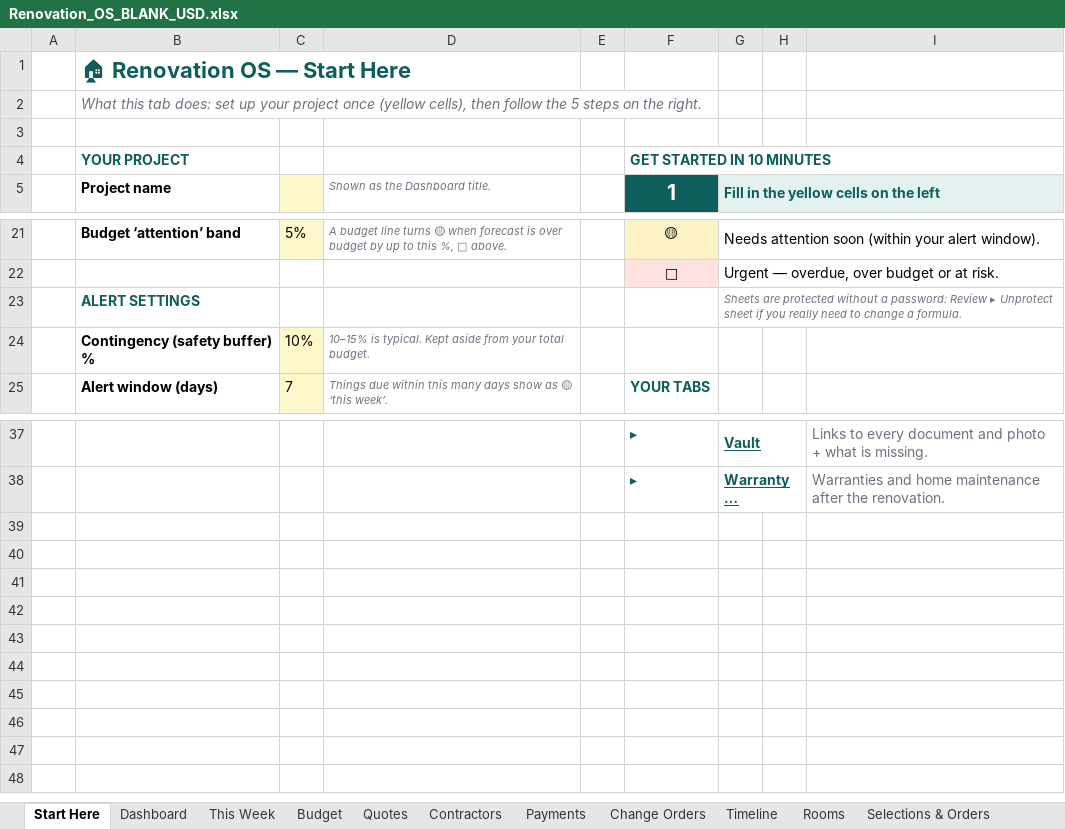
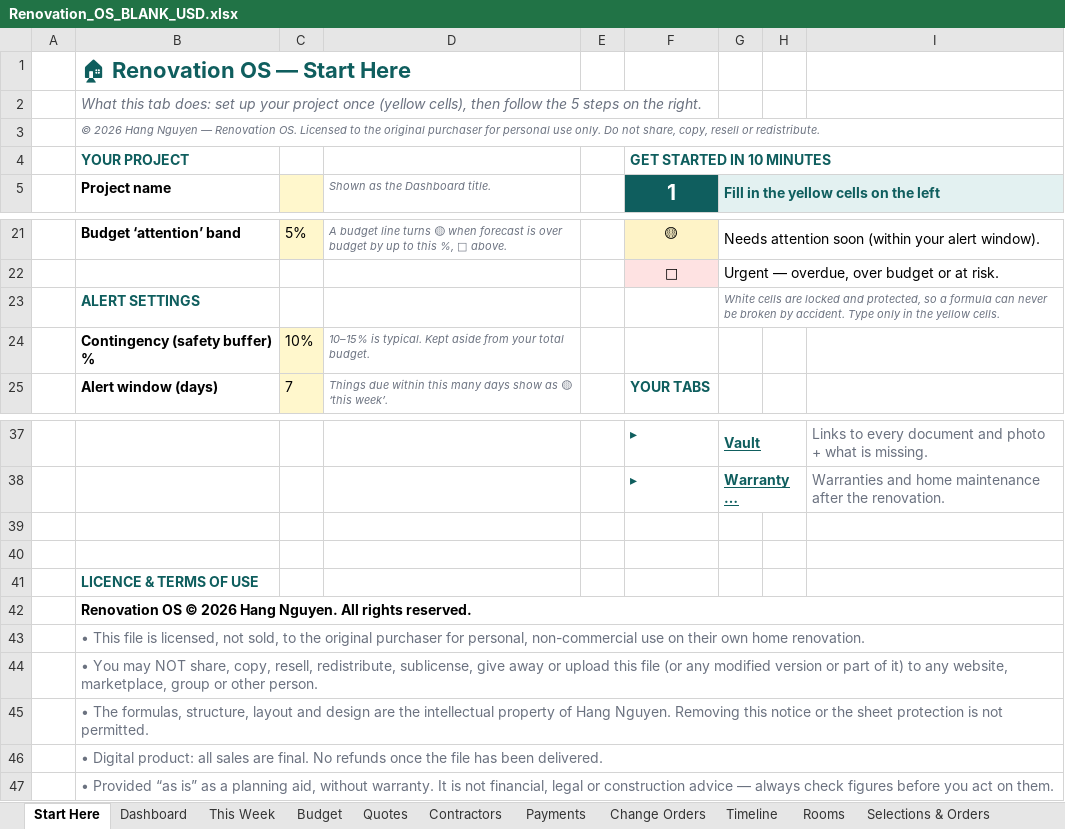
Before and after one commit to hangnguyen2306/home-renovation-OS, an Excel workbook: dist/Renovation_OS_BLANK_USD.xlsx, sheet Start Here, drawn as a sheet; only a part is shown, gaps mark what is left out; long unchanged cells end in …; values as stored, in another font and other column widths than the file's, no borders; the diff names each change by its address in the sheet, - before the commit and + after, or states it on an @@ line.

```diff
--- a/dist/Renovation_OS_BLANK_USD.xlsx (sheet Start Here)
+++ b/dist/Renovation_OS_BLANK_USD.xlsx (sheet Start Here)
-B3 (Project name): (empty)
+B3 (Project name): © 2026 Hang Nguyen — Renovation OS. Licensed to the original purchaser for personal use only. Do not share, copy, resell or redistribute.
-G23: Sheets are protected without a password: Review ▸ Unprotect sheet if you really need to change a formula.
+G23: White cells are locked and protected, so a formula can never be broken by accident. Type only in the yellow cells.
+row 39: (empty)
+row 40: (empty)
+row 41:  | LICENCE & TERMS OF USE
+row 42:  | Renovation OS © 2026 Hang Nguyen. All rights reserved.
+row 43:  | • This file is licensed, not sold, to the original purchaser for personal, non-commercial use on their own home renovation.
+row 44:  | • You may NOT share, copy, resell, redistribute, sublicense, give away or upload this file (or any modified version or part of it) to any website, marketplace, group or other person.
+row 45:  | • The formulas, structure, layout and design are the intellectual property of Hang Nguyen. Removing this notice or the sheet protection is not permitted.
+row 46:  | • Digital product: all sales are final. No refunds once the file has been delivered.
+row 47:  | • Provided “as is” as a planning aid, without warranty. It is not financial, legal or construction advice — always check figures before you act on them.
```
Also changed, not shown: sheet This Week, sheet Dashboard, sheet Budget, sheet Rooms, sheet Warranty & Maintenance, sheet Change Orders, 7 more sheets, dist/Renovation_OS_BLANK_EUR.xlsx, dist/Renovation_OS_DEMO_EUR.xlsx, 12 other files.
